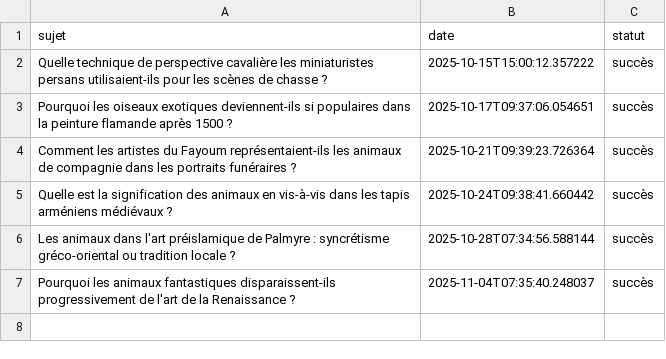
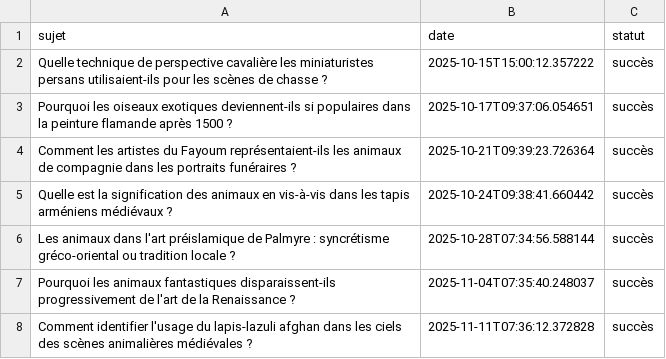
Before and after one commit to Metalosmose21/Animaux-4, a CSV file: sujets_traites.csv, drawn as a sheet; the diff names each change by its address in the sheet, - before the commit and + after, or states it on an @@ line.

```diff
--- a/sujets_traites.csv
+++ b/sujets_traites.csv
+row 8: Comment identifier l'usage du lapis-lazuli afghan dans les ciels des scènes animalières médiévales ? | 2025-11-11T07:36:12.372828 | succès
```
Also changed, not shown: sujets.csv.
